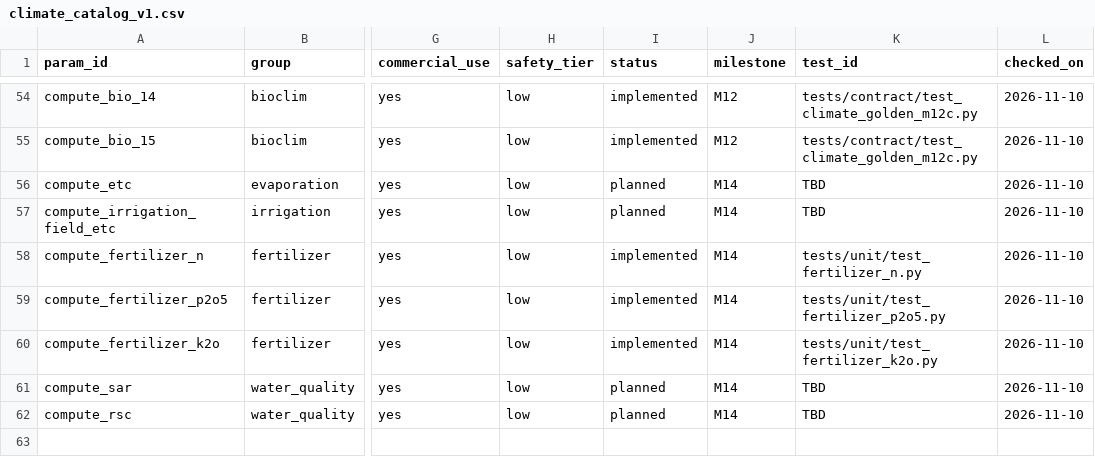
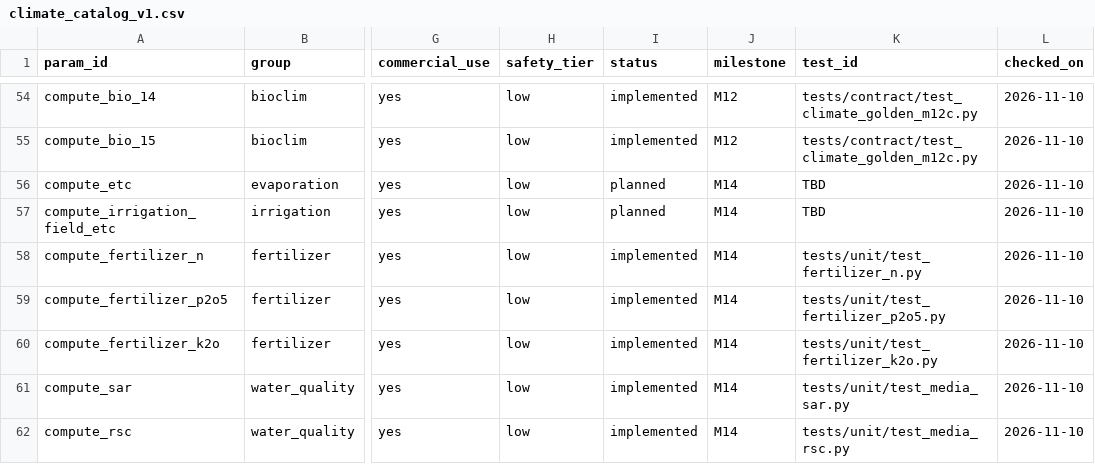
Before and after one commit to WoodinGlass/agri-agronomy-core, a CSV file: docs/design/climate_catalog_v1.csv, drawn as a sheet; only a part is shown, gaps mark what is left out; the diff names each change by its address in the sheet, - before the commit and + after, or states it on an @@ line.

Commit message:
feat(media): add SAR, RSC, and water-quality limit check
M14f — water-quality indices and limits. No threshold is hardcoded;
SAR and RSC are dimensionless indices the caller classifies against a
crop-specific value; water-quality limits come only from the pack.

- compute_sar: Na / sqrt((Ca + Mg) / 2), from meq/L concentrations.
  Richards 1954 equation only; no tables are reproduced. Returns a
  dimensionless index. Classification is the caller's job.
- compute_rsc: (CO3 + HCO3) - (Ca + Mg), from meq/L concentrations.
  Eaton 1950 equation only; no tables. Returns a dimensionless index
  that may be negative (valid, not an error).
- check_water_quality: compares caller-supplied EC and temperature
  against water_ec_max / water_temp_max from the pack. Categorical:
  ok / exceed_ec / exceed_temp / exceed_both. UnknownValue limits
  surface as Unknown (code=None; value_unknown is not yet an active
  registry code). Missing limits propagate the underlying refusal.

Both compute_sar / compute_rsc are pure math (no pack, no taxon).
check_water_quality is engine-generic and not in the catalog, per the
M13 precedent for CategoricalResult calculators.

Catalog:
- compute_sar / compute_rsc: planned -> implemented.
- test_id: TBD -> actual test path.
- method_ref unchanged (Richards 1954 / Eaton 1950; both correct).

No changes to:
- dictionary (water_ec_max / water_temp_max already present)
- sample pack (F4 / F37 approved scalar; F13 stays unknown-shaped
  and is exercised by test_unknown_temperature_limit_refusal)
- CANONICAL_UNITS (SAR/RSC return unit="dimensionless"; arg names
  *_meq_l carry the unit implicitly, documented in the docstring)

Type-safety:
- Narrowing is via isinstance(x, tuple): _resolve_limit returns a
  4-tuple on success or an Outcome refusal. Outcome is typing.Annotated
  and cannot be used with isinstance (Probe M2).

Tests: 36 (8 SAR + 8 RSC + 11 water-quality + 9 contract).
Full suite: 1995 passed (from 1959, +36).

Debt tracked (for M14g / ADR-015):
- irrigation/modes.py: 2 type:ignore[arg-type] (M14d, K66)
- all M14: provenance.source_ids=[] (never populated)
- docs/SAFETY.md L26 vs resolve_fact L494 (doc/code drift)

```diff
--- a/docs/design/climate_catalog_v1.csv
+++ b/docs/design/climate_catalog_v1.csv
-I61:I62 (status): planned
+I61:I62 (status): implemented
-K61 (test_id): TBD
+K61 (test_id): tests/unit/test_media_sar.py
-K62 (test_id): TBD
+K62 (test_id): tests/unit/test_media_rsc.py
```
Also changed, not shown: 7 other files.
